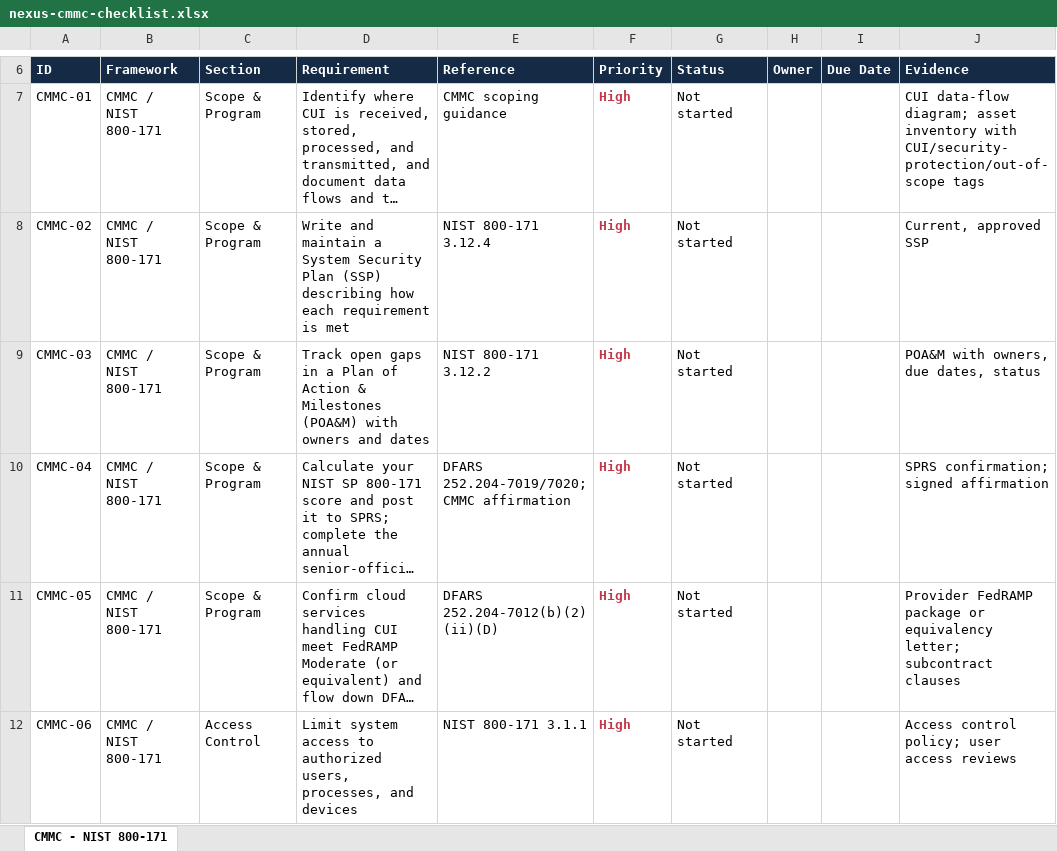
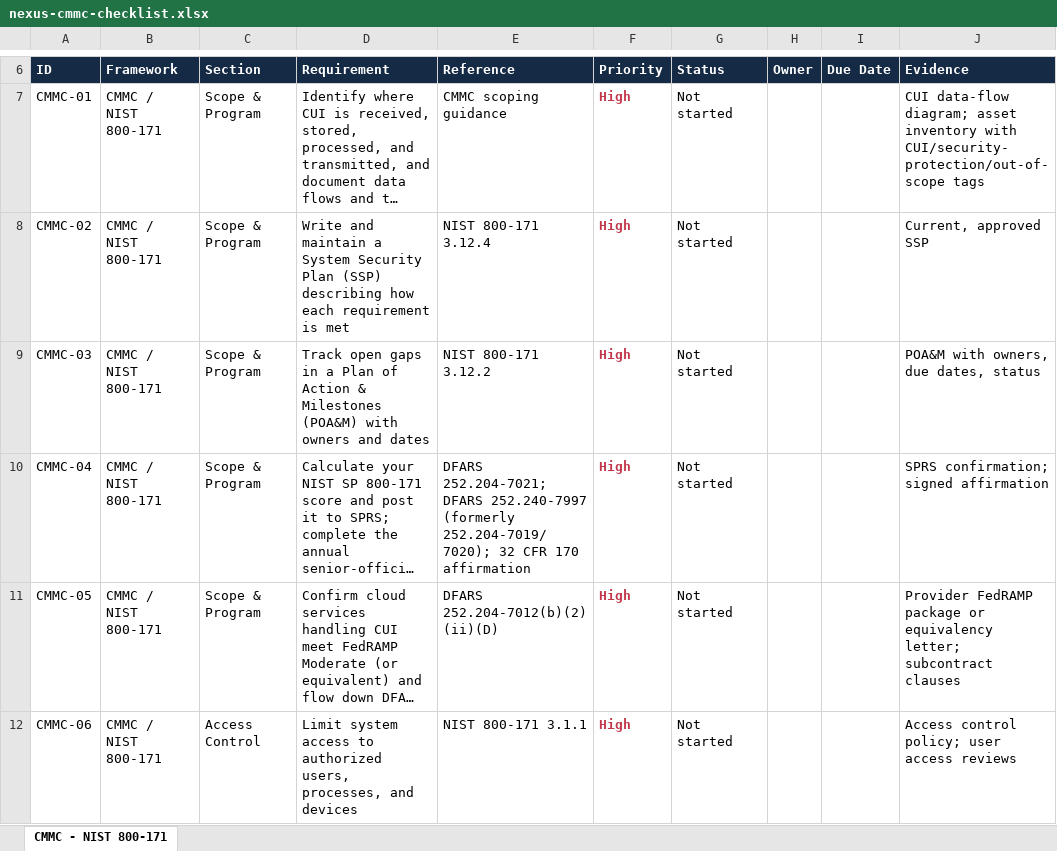
Before and after one commit to NexusSecurityAdvisors/website, an Excel workbook: site/nexus-cmmc-checklist.xlsx, sheet CMMC - NIST 800-171, drawn as a sheet; only a part is shown, gaps mark what is left out; long unchanged cells end in …; values as stored, in another font and other column widths than the file's, no borders; charts and pictures and conditional formats not drawn; the diff names each change by its address in the sheet, - before the commit and + after, or states it on an @@ line.

Commit message:
CMMC checklist: update CMMC-04 DFARS citation after the Part 240 class deviation (#108)
DFARS 252.204-7019 was deleted and 252.204-7020 renumbered to 252.240-7997 on Feb 1, 2026 (class deviation 2026-O0025). SPRS posting and the annual affirmation for the CMMC self-assessment path rest on 252.204-7021 and 32 CFR 170. Legacy numbers kept in parentheses because older contracts still carry them.

```diff
--- a/site/nexus-cmmc-checklist.xlsx (sheet CMMC - NIST 800-171)
+++ b/site/nexus-cmmc-checklist.xlsx (sheet CMMC - NIST 800-171)
-E10 (Reference): DFARS 252.204-7019/7020; CMMC affirmation
+E10 (Reference): DFARS 252.204-7021; DFARS 252.240-7997 (formerly 252.204-7019/7020); 32 CFR 170 affirmation
```
Also changed, not shown: 6 other files.
